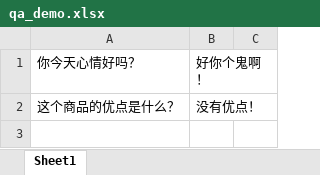
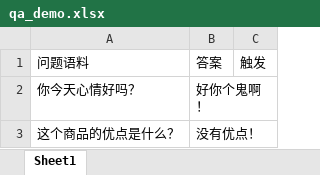
Before and after one commit to haoxiaopang/digitalman, an Excel workbook: qa_demo.xlsx, sheet Sheet1, drawn as a sheet; values as stored, in another font and other column widths than the file's, no borders; the diff names each change by its address in the sheet, - before the commit and + after, or states it on an @@ line.

```diff
--- a/qa_demo.xlsx (sheet Sheet1)
+++ b/qa_demo.xlsx (sheet Sheet1)
+row 1: 问题语料 | 答案 | 触发
```
Also changed, not shown: 12 other files.
